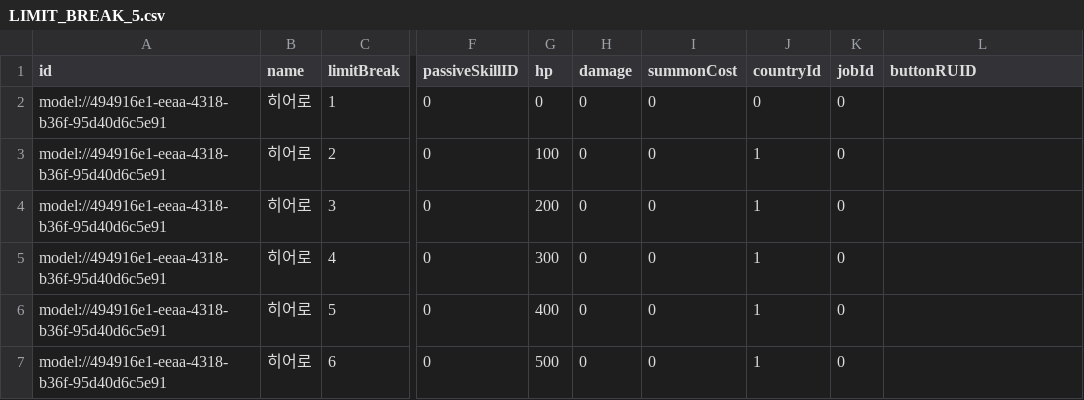
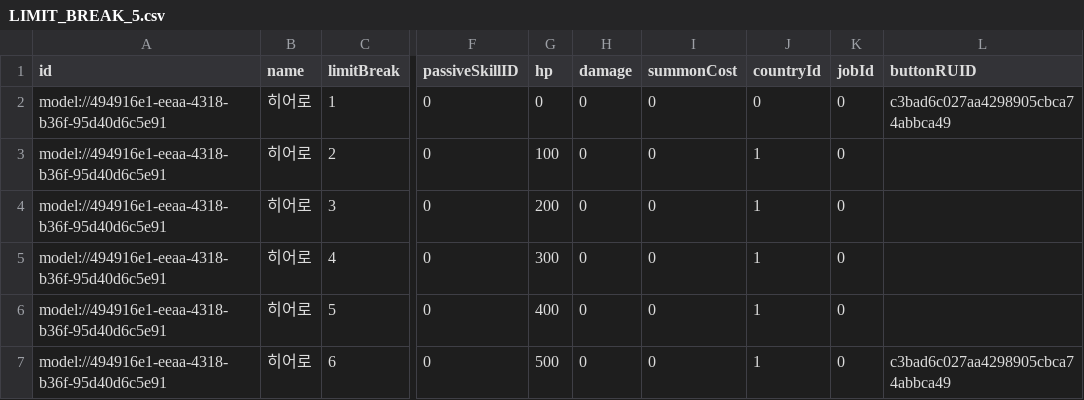
Before and after one commit to browniesss/MapleWorlds, a CSV file: RootDesk/MyDesk/Scripts/Units/Server/Data/LimitBreak/LIMIT_BREAK_5.csv, drawn as a sheet; only a part is shown, gaps mark what is left out; the diff names each change by its address in the sheet, - before the commit and + after, or states it on an @@ line.

```diff
--- a/RootDesk/MyDesk/Scripts/Units/Server/Data/LimitBreak/LIMIT_BREAK_5.csv
+++ b/RootDesk/MyDesk/Scripts/Units/Server/Data/LimitBreak/LIMIT_BREAK_5.csv
-L2 (buttonRUID): (empty)
+L2 (buttonRUID): c3bad6c027aa4298905cbca74abbca49
-L7 (buttonRUID): (empty)
+L7 (buttonRUID): c3bad6c027aa4298905cbca74abbca49
```
Also changed, not shown: 1 other file.
